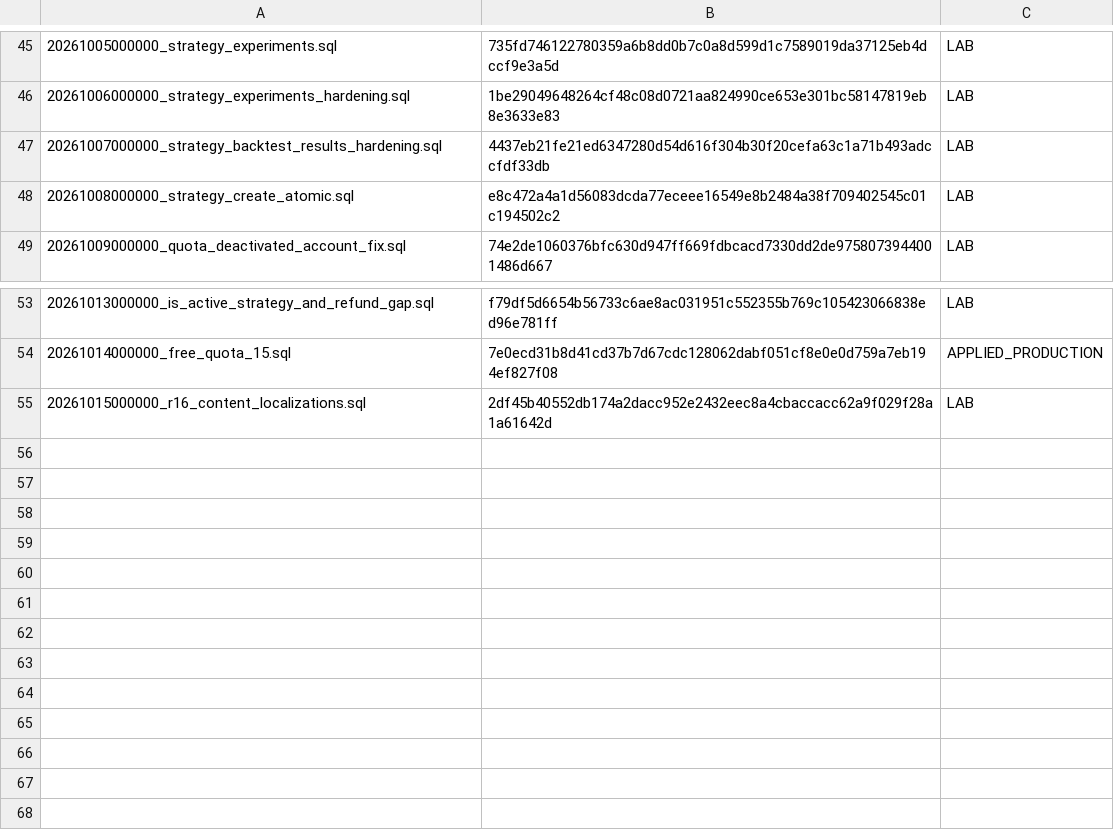
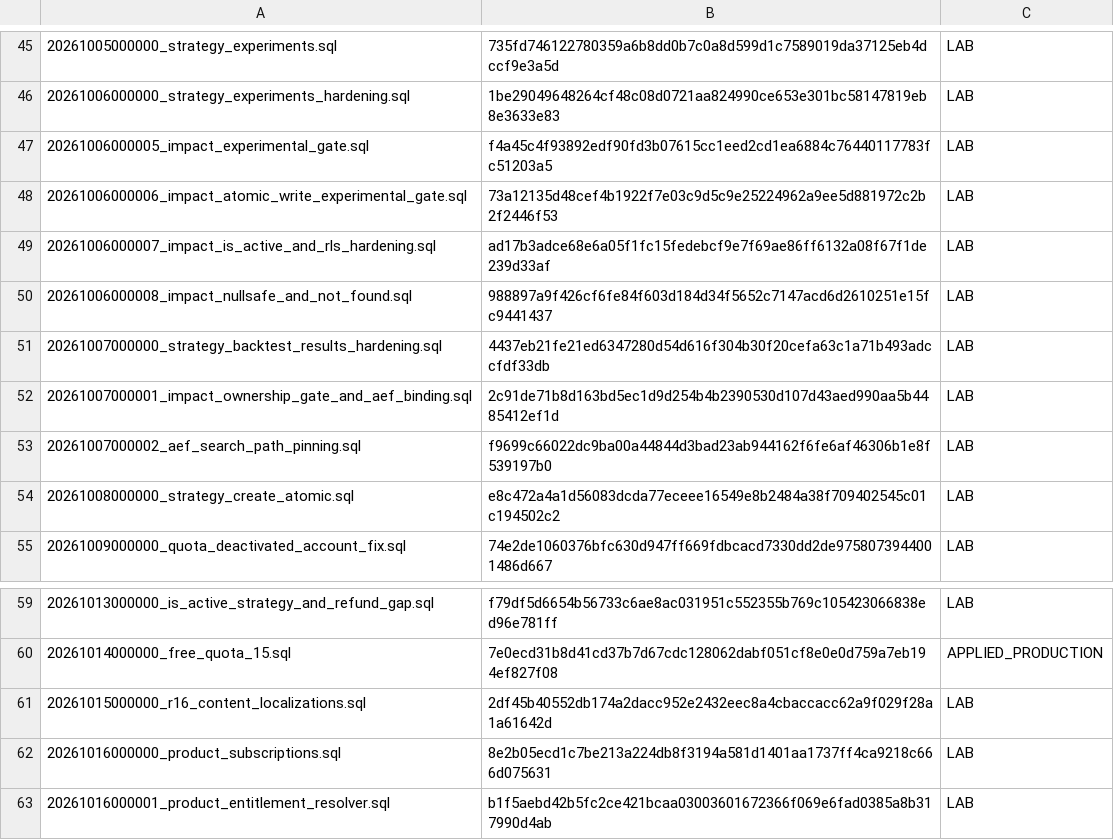
Before and after one commit to jonnipm-web/ai-social-copilot, a TSV file: supabase/migration_manifest.tsv, drawn as a sheet; only a part is shown, gaps mark what is left out.

```diff
--- a/supabase/migration_manifest.tsv
+++ b/supabase/migration_manifest.tsv
@@ -46,3 +46,9 @@
 20261006000000_strategy_experiments_hardening.sql	1be29049648264cf48c08d0721aa824990ce653e301bc58147819eb8e3633e83	LAB
+20261006000005_impact_experimental_gate.sql	f4a45c4f93892edf90fd3b07615cc1eed2cd1ea6884c76440117783fc51203a5	LAB
+20261006000006_impact_atomic_write_experimental_gate.sql	73a12135d48cef4b1922f7e03c9d5c9e25224962a9ee5d881972c2b2f2446f53	LAB
+20261006000007_impact_is_active_and_rls_hardening.sql	ad17b3adce68e6a05f1fc15fedebcf9e7f69ae86ff6132a08f67f1de239d33af	LAB
+20261006000008_impact_nullsafe_and_not_found.sql	988897a9f426cf6fe84f603d184d34f5652c7147acd6d2610251e15fc9441437	LAB
 20261007000000_strategy_backtest_results_hardening.sql	4437eb21fe21ed6347280d54d616f304b30f20cefa63c1a71b493adccfdf33db	LAB
+20261007000001_impact_ownership_gate_and_aef_binding.sql	2c91de71b8d163bd5ec1d9d254b4b2390530d107d43aed990aa5b4485412ef1d	LAB
+20261007000002_aef_search_path_pinning.sql	f9699c66022dc9ba00a44844d3bad23ab944162f6fe6af46306b1e8f539197b0	LAB
 20261008000000_strategy_create_atomic.sql	e8c472a4a1d56083dcda77eceee16549e8b2484a38f709402545c01c194502c2	LAB
@@ -55 +61,3 @@
 20261015000000_r16_content_localizations.sql	2df45b40552db174a2dacc952e2432eec8a4cbaccacc62a9f029f28a1a61642d	LAB
+20261016000000_product_subscriptions.sql	8e2b05ecd1c7be213a224db8f3194a581d1401aa1737ff4ca9218c666d075631	LAB
+20261016000001_product_entitlement_resolver.sql	b1f5aebd42b5fc2ce421bcaa03003601672366f069e6fad0385a8b317990d4ab	LAB
```
Also changed, not shown: 2 other files.
